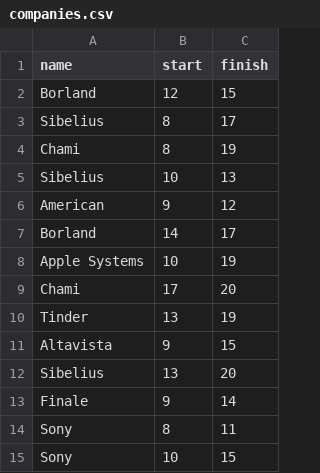
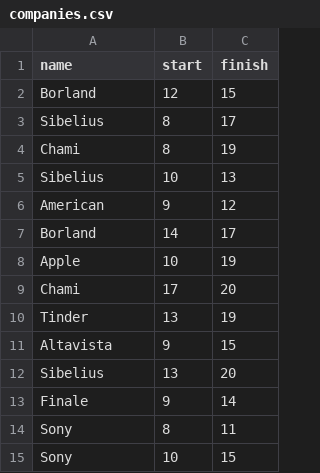
Before and after one commit to ed2listas/lista5, a CSV file: companies.csv, drawn as a sheet; only a part is shown.

```diff
--- a/companies.csv
+++ b/companies.csv
@@ -7,3 +7,3 @@ American,9,12
 Borland,14,17
-Apple Systems,10,19
+Apple,10,19
 Chami,17,20
```
Also changed, not shown: 1 other file.
